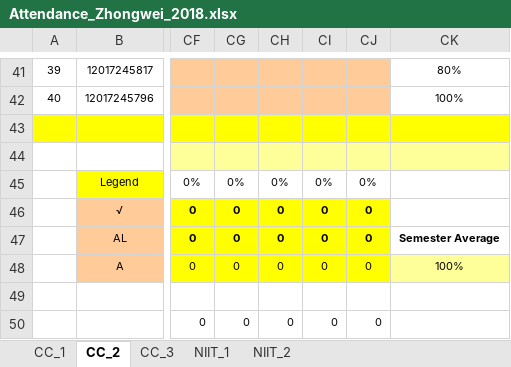
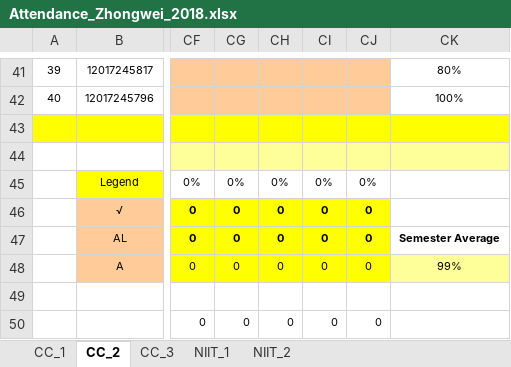
Before and after one commit to niit-nxu/Sept-2020---Jan-2021, an Excel workbook: Grade 2018/Attendance/Attendance_Zhongwei_2018.xlsx, sheet CC_2, drawn as a sheet; only a part is shown, gaps mark what is left out; values as stored, in another font and other column widths than the file's, no borders; conditional formats not drawn; the diff names each change by its address in the sheet, - before the commit and + after, or states it on an @@ line.

```diff
--- a/Grade 2018/Attendance/Attendance_Zhongwei_2018.xlsx (sheet CC_2)
+++ b/Grade 2018/Attendance/Attendance_Zhongwei_2018.xlsx (sheet CC_2)
-CK48: 100%
+CK48: 99%
```
Also changed, not shown: sheet CC_1, Grade 2018/HomeAssignment/HA_Summary_ZW_2018.xlsx.
